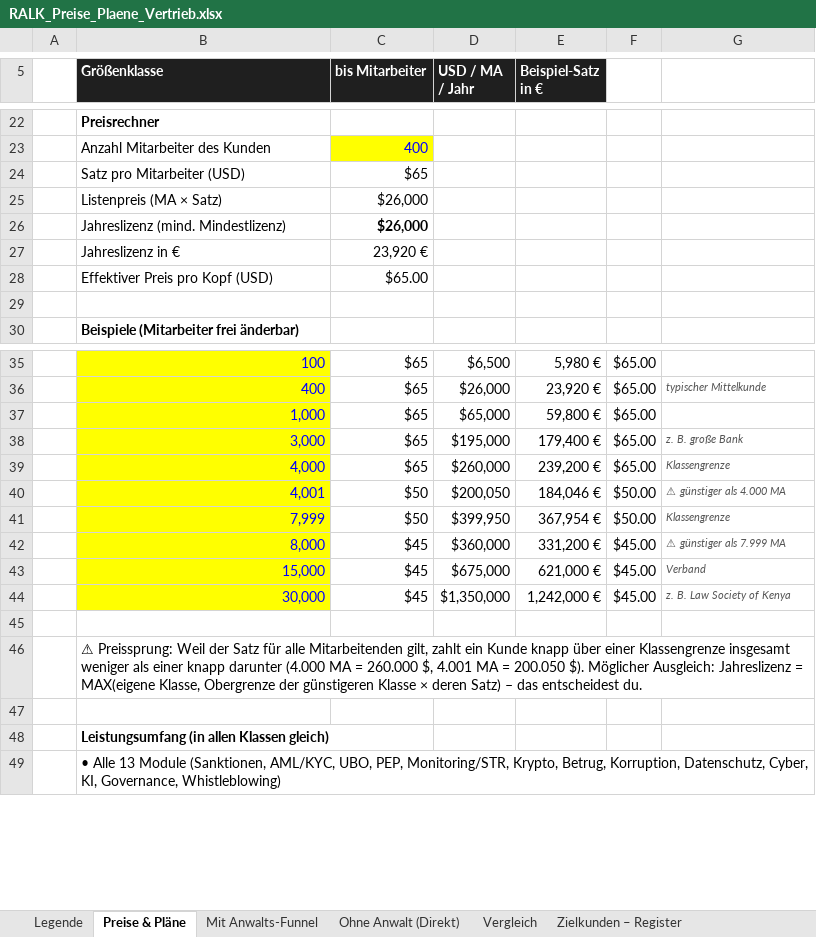
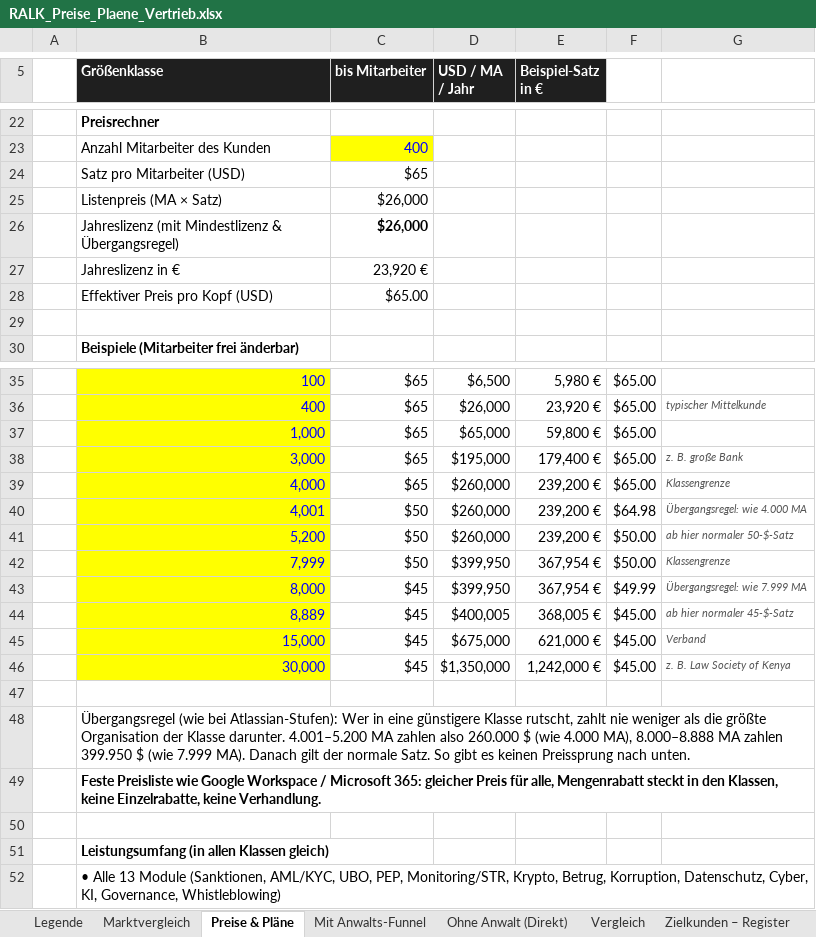
Before and after one commit to dinabkrs-art/RALK-check-deploy, an Excel workbook: docs/RALK_Preise_Plaene_Vertrieb.xlsx, sheet Preise & Pläne, drawn as a sheet; only a part is shown, gaps mark what is left out; values as stored, in another font and other column widths than the file's, no borders; addresses are those after the commit; the diff names each change by its address in the sheet, - before the commit and + after, or states it on an @@ line.

```diff
--- a/docs/RALK_Preise_Plaene_Vertrieb.xlsx (sheet Preise & Pläne)
+++ b/docs/RALK_Preise_Plaene_Vertrieb.xlsx (sheet Preise & Pläne)
+sheet tab: Marktvergleich
-B26 (Größenklasse): Jahreslizenz (mind. Mindestlizenz)
+B26 (Größenklasse): Jahreslizenz (mit Mindestlizenz & Übergangsregel)
-D40 (USD / MA / Jahr): $200,050
+D40 (USD / MA / Jahr): $260,000
-E40 (Beispiel-Satz in €): 184,046 €
+E40 (Beispiel-Satz in €): 239,200 €
-F40: $50.00
+F40: $64.98
-G40: ⚠ günstiger als 4.000 MA
+G40: Übergangsregel: wie 4.000 MA
+row 41:  | 5,200 | $50 | $260,000 | 239,200 € | $50.00 | ab hier normaler 50-$-Satz
-D43 (USD / MA / Jahr): $360,000
+D43 (USD / MA / Jahr): $399,950
-E43 (Beispiel-Satz in €): 331,200 €
+E43 (Beispiel-Satz in €): 367,954 €
-F43: $45.00
+F43: $49.99
-G43: ⚠ günstiger als 7.999 MA
+G43: Übergangsregel: wie 7.999 MA
+row 44:  | 8,889 | $45 | $400,005 | 368,005 € | $45.00 | ab hier normaler 45-$-Satz
-B48 (Größenklasse): ⚠ Preissprung: Weil der Satz für alle Mitarbeitenden gilt, zahlt ein Kunde knapp über einer Klassengrenze insgesamt weniger als einer knapp darunter (4.000 MA = 260.000 $, 4.001 MA = 200.050 $). Möglicher Ausgleich: Jahreslizenz = MAX(eigene Klasse, Obergrenze der günstigeren Klasse × deren Satz) – das entscheidest du.
+B48 (Größenklasse): Übergangsregel (wie bei Atlassian-Stufen): Wer in eine günstigere Klasse rutscht, zahlt nie weniger als die größte Organisation der Klasse darunter. 4.001–5.200 MA zahlen also 260.000 $ (wie 4.000 MA), 8.000–8.888 MA zahlen 399.950 $ (wie 7.999 MA). Danach gilt der normale Satz. So gibt es keinen Preissprung nach unten.
+row 49:  | Feste Preisliste wie Google Workspace / Microsoft 365: gleicher Preis für alle, Mengenrabatt steckt in den Klassen, keine Einzelrabatte, keine Verhandlung.
```
Also changed, not shown: sheet Legende, formulas that keep their value, 4 other files.
